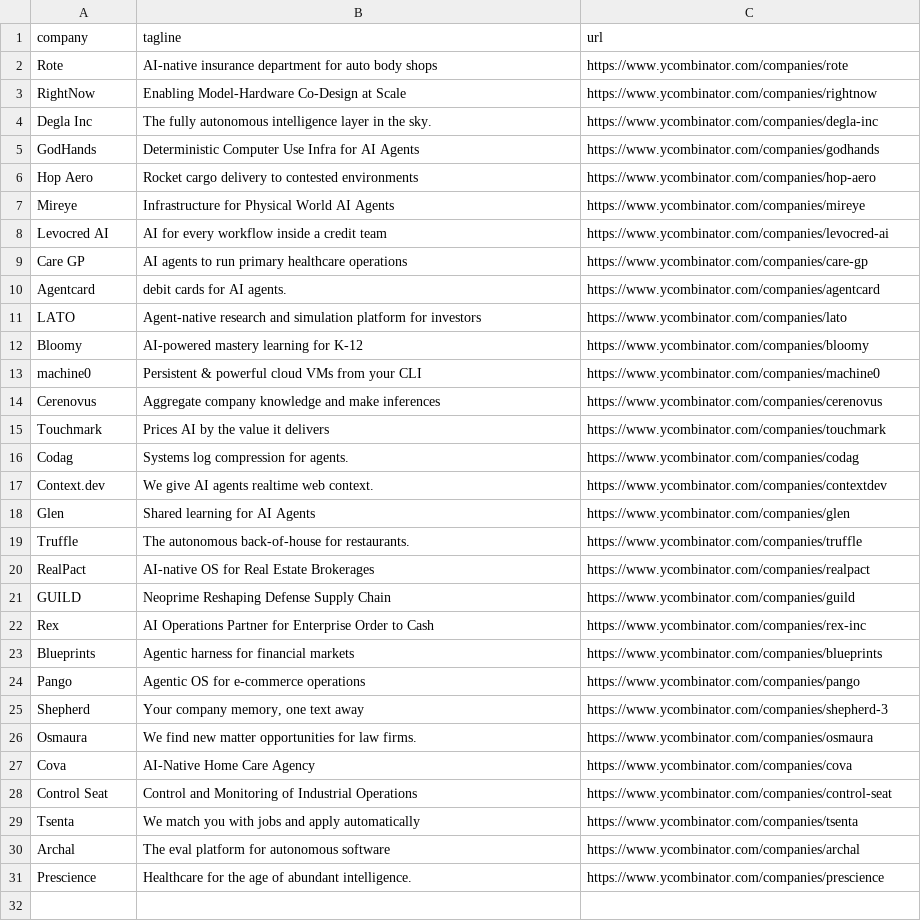
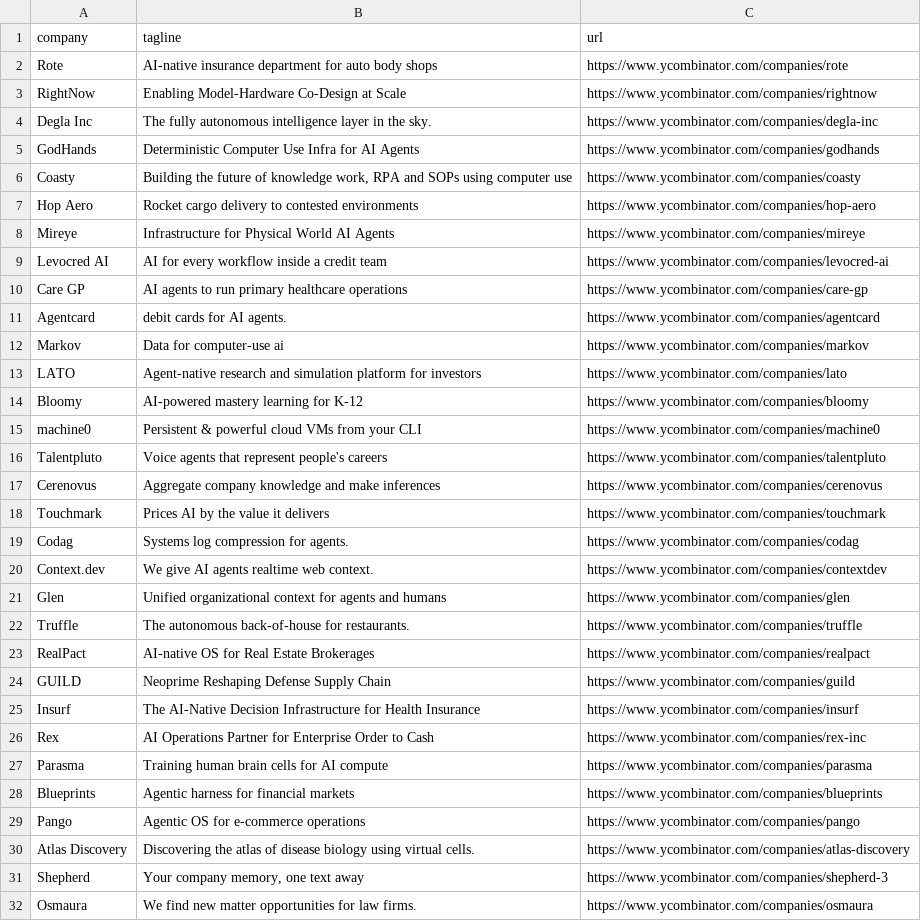
Before and after one commit to mcottle1/yc-updates, a CSV file: companies.csv, drawn as a sheet; only a part is shown; the shorter side is filled out with more unchanged rows.

```diff
--- a/companies.csv
+++ b/companies.csv
@@ -5,2 +5,3 @@ Degla Inc,The fully autonomous intelligence layer in the sky.,https://www.ycombi
 GodHands,Deterministic Computer Use Infra for AI Agents,https://www.ycombinator.com/companies/godhands
+Coasty,"Building the future of knowledge work, RPA and SOPs using computer use",https://www.ycombinator.com/companies/coasty
 Hop Aero,Rocket cargo delivery to contested environments,https://www.ycombinator.com/companies/hop-aero
@@ -10,2 +11,3 @@ Care GP,AI agents to run primary healthcare operations,https://www.ycombinator.c
 Agentcard,debit cards for AI agents.,https://www.ycombinator.com/companies/agentcard
+Markov,Data for computer-use ai,https://www.ycombinator.com/companies/markov
 LATO,Agent-native research and simulation platform for investors,https://www.ycombinator.com/companies/lato
@@ -13,2 +15,3 @@ Bloomy,AI-powered mastery learning for K-12,https://www.ycombinator.com/companie
 machine0,Persistent & powerful cloud VMs from your CLI,https://www.ycombinator.com/companies/machine0
+Talentpluto,Voice agents that represent people's careers,https://www.ycombinator.com/companies/talentpluto
 Cerenovus,Aggregate company knowledge and make inferences,https://www.ycombinator.com/companies/cerenovus
@@ -17,3 +20,3 @@ Codag,Systems log compression for agents.,https://www.ycombinator.com/companies/
 Context.dev,We give AI agents realtime web context.,https://www.ycombinator.com/companies/contextdev
-Glen,Shared learning for AI Agents,https://www.ycombinator.com/companies/glen
+Glen,Unified organizational context for agents and humans,https://www.ycombinator.com/companies/glen
 Truffle,The autonomous back-of-house for restaurants.,https://www.ycombinator.com/companies/truffle
@@ -21,5 +24,8 @@ RealPact,AI-native OS for Real Estate Brokerages,https://www.ycombinator.com/com
 GUILD,Neoprime Reshaping Defense Supply Chain,https://www.ycombinator.com/companies/guild
+Insurf,The AI-Native Decision Infrastructure for Health Insurance,https://www.ycombinator.com/companies/insurf
 Rex,AI Operations Partner for Enterprise Order to Cash,https://www.ycombinator.com/companies/rex-inc
+Parasma,Training human brain cells for AI compute,https://www.ycombinator.com/companies/parasma
 Blueprints,Agentic harness for financial markets,https://www.ycombinator.com/companies/blueprints
 Pango,Agentic OS for e-commerce operations,https://www.ycombinator.com/companies/pango
+Atlas Discovery,Discovering the atlas of disease biology using virtual cells.,https://www.ycombinator.com/companies/atlas-discovery
 Shepherd,"Your company memory, one text away",https://www.ycombinator.com/companies/shepherd-3
```
